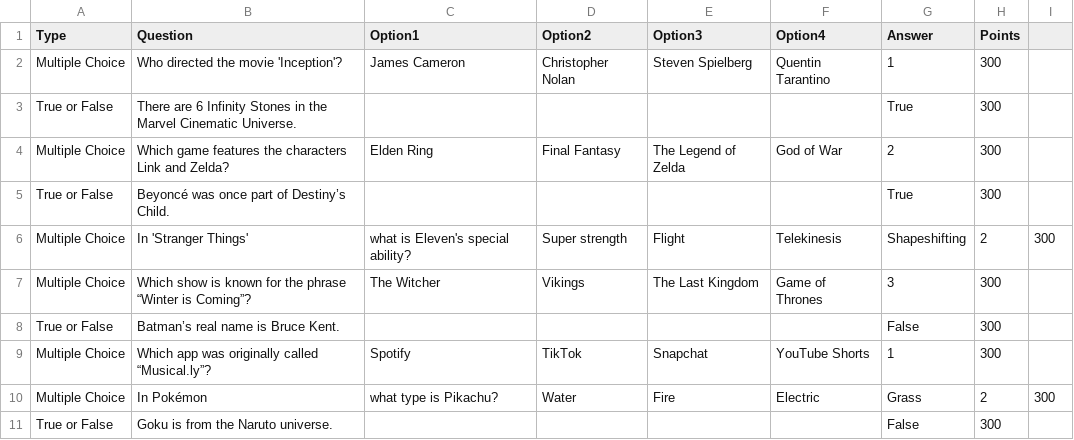
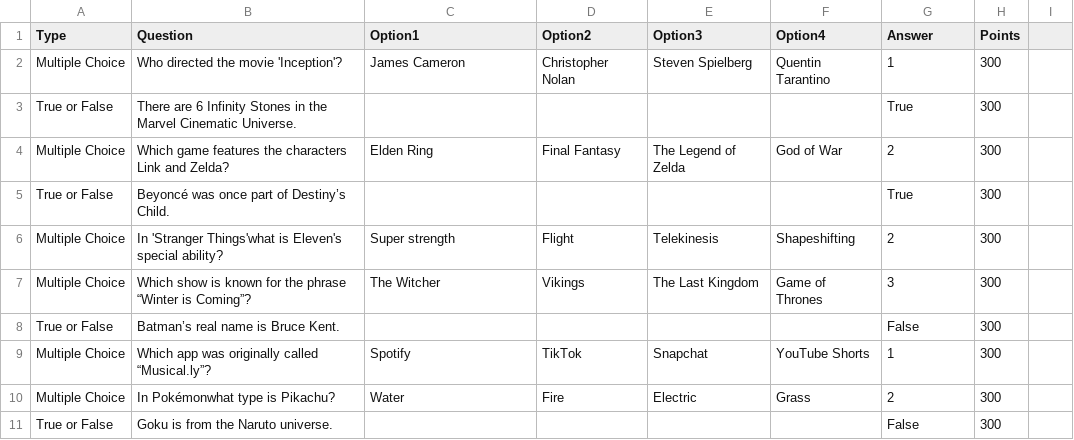
Before and after one commit to SantySantos/ADS-Project, a CSV file: ADS-Project/Quizes/PopCulture-Quiz.csv, drawn as a sheet; removed rows and columns are numbered as before the commit, all else as after; the diff names each change by its address in the sheet, - before the commit and + after, or states it on an @@ line.

```diff
--- a/ADS-Project/Quizes/PopCulture-Quiz.csv
+++ b/ADS-Project/Quizes/PopCulture-Quiz.csv
-row 6: Multiple Choice | In 'Stranger Things' | what is Eleven's special ability? | Super strength | Flight | Telekinesis | Shapeshifting | 2 | 300
+row 6: Multiple Choice | In 'Stranger Things'what is Eleven's special ability? | Super strength | Flight | Telekinesis | Shapeshifting | 2 | 300
-row 10: Multiple Choice | In Pokémon | what type is Pikachu? | Water | Fire | Electric | Grass | 2 | 300
+row 10: Multiple Choice | In Pokémonwhat type is Pikachu? | Water | Fire | Electric | Grass | 2 | 300
```
Also changed, not shown: 3 other files.
